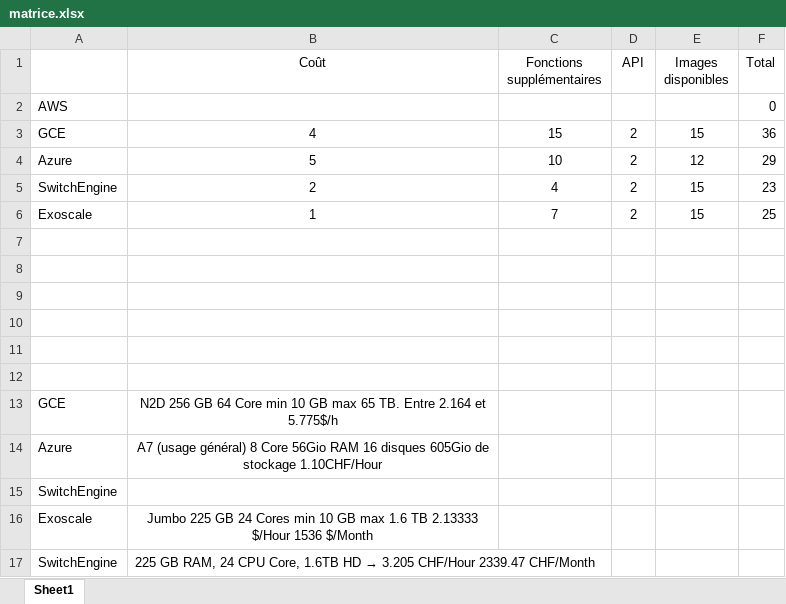
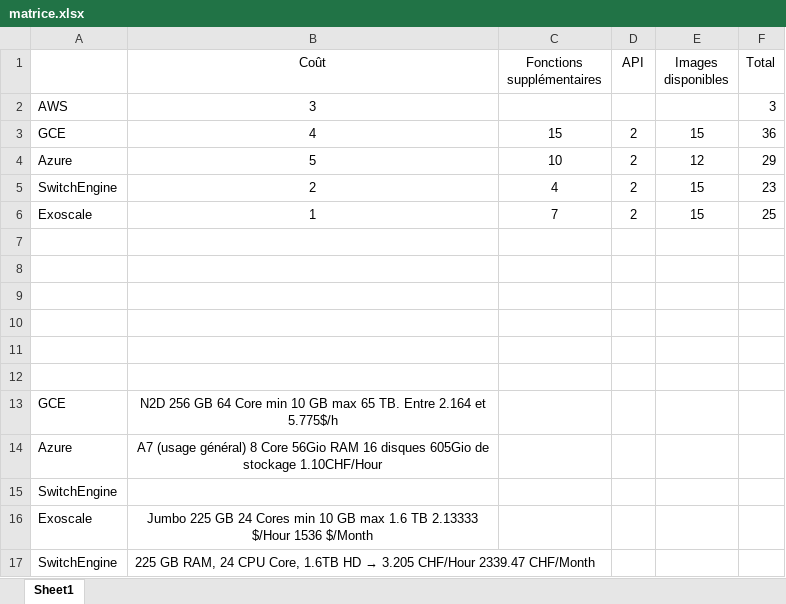
Before and after one commit to lawcha/cloudsys-tp01, an Excel workbook: matrice.xlsx, sheet Sheet1, drawn as a sheet; values as stored, in another font and other column widths than the file's, no borders; the diff names each change by its address in the sheet, - before the commit and + after, or states it on an @@ line.

Commit message:
last commit

```diff
--- a/matrice.xlsx (sheet Sheet1)
+++ b/matrice.xlsx (sheet Sheet1)
-B2 (Coût): (empty)
+B2 (Coût): 3
-F2 (Total): 0
+F2 (Total): 3
```
